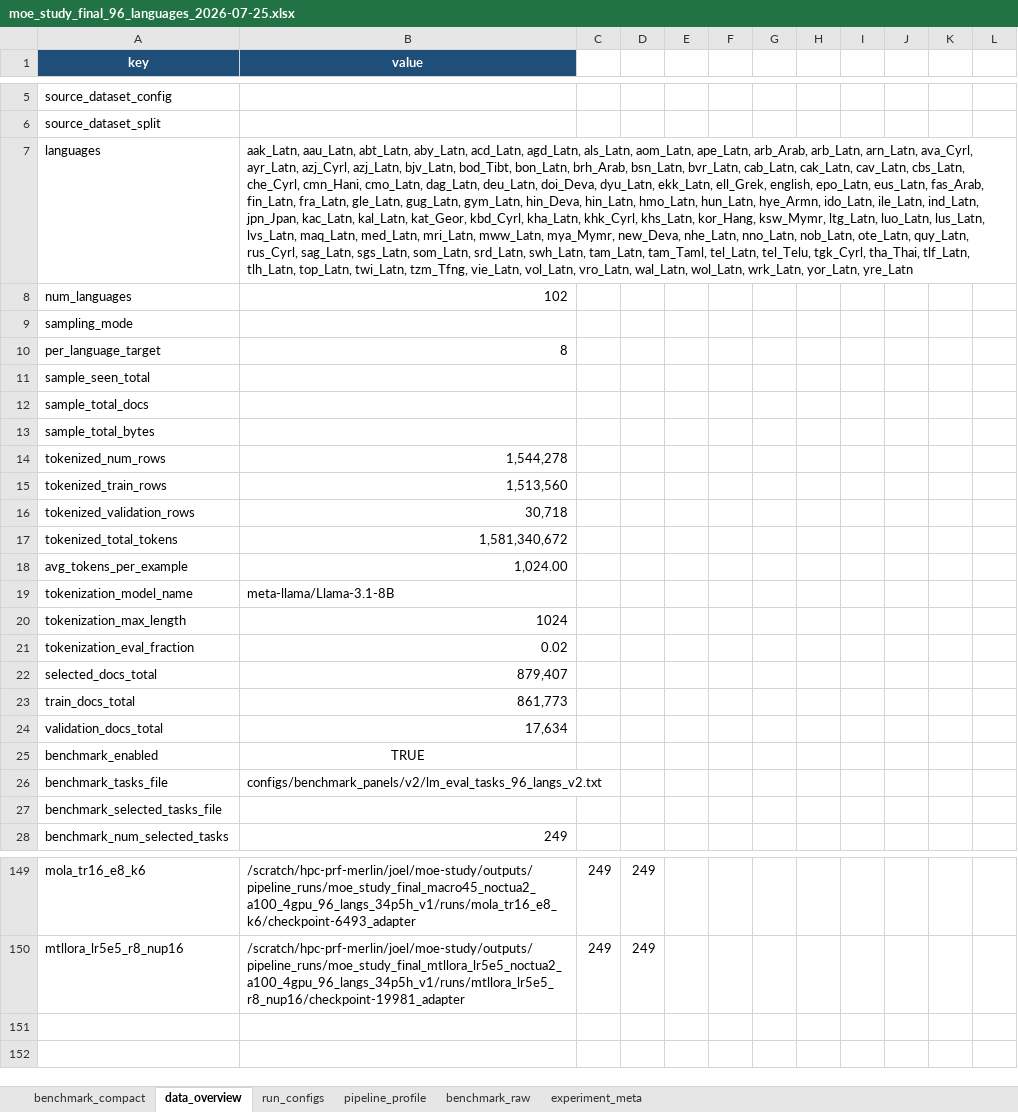
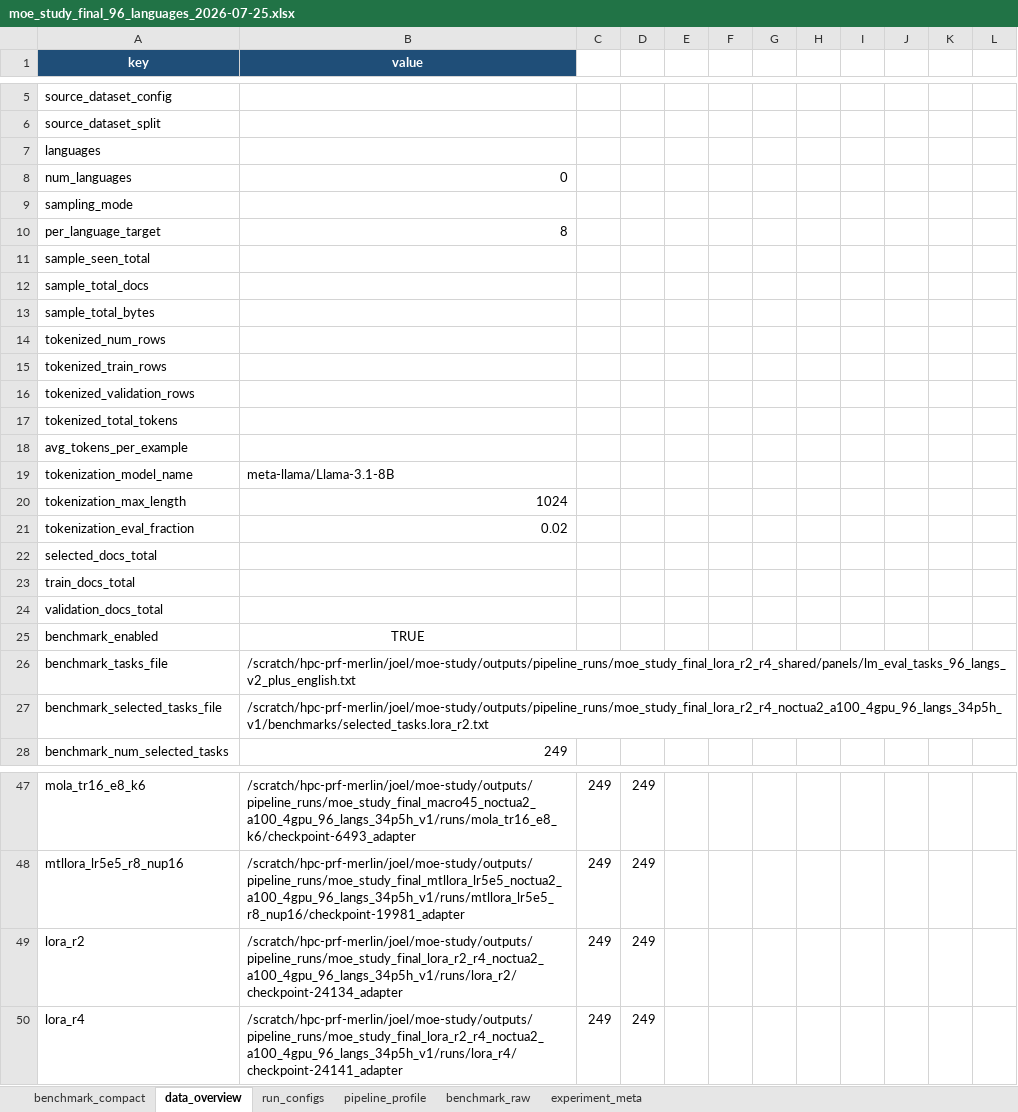
Before and after one commit to dice-group/moe-study, an Excel workbook: paper_artifact/input/reports/moe_study_final_96_languages_2026-07-25.xlsx, sheet data_overview, drawn as a sheet; only a part is shown, gaps mark what is left out; values as stored, in another font and other column widths than the file's, no borders; the diff covers the shown part only; the diff names each change by its address in the sheet, - before the commit and + after, or states it on an @@ line.

```diff
--- a/paper_artifact/input/reports/moe_study_final_96_languages_2026-07-25.xlsx (sheet data_overview)
+++ b/paper_artifact/input/reports/moe_study_final_96_languages_2026-07-25.xlsx (sheet data_overview)
-B7 (value): aak_Latn, aau_Latn, abt_Latn, aby_Latn, acd_Latn, agd_Latn, als_Latn, aom_Latn, ape_Latn, arb_Arab, arb_Latn, arn_Latn, ava_Cyrl, ayr_Latn, azj_Cyrl, azj_Latn, bjv_Latn, bod_Tibt, bon_Latn, brh_Arab, bsn_Latn, bvr_Latn, cab_Latn, cak_Latn, cav_Latn, cbs_Latn, che_Cyrl, cmn_Hani, cmo_Latn, dag_Latn, deu_Latn, doi_Deva, dyu_Latn, ekk_Latn, ell_Grek, english, epo_Latn, eus_Latn, fas_Arab, fin_Latn, fra_Latn, gle_Latn, gug_Latn, gym_Latn, hin_Deva, hin_Latn, hmo_Latn, hun_Latn, hye_Armn, ido_Latn, ile_Latn, ind_Latn, jpn_Jpan, kac_Latn, kal_Latn, kat_Geor, kbd_Cyrl, kha_Latn, khk_Cyrl, khs_Latn, kor_Hang, ksw_Mymr, ltg_Latn, luo_Latn, lus_Latn, lvs_Latn, maq_Latn, med_Latn, mri_Latn, mww_Latn, mya_Mymr, new_Deva, nhe_Latn, nno_Latn, nob_Latn, ote_Latn, quy_Latn, rus_Cyrl, sag_Latn, sgs_Latn, som_Latn, srd_Latn, swh_Latn, tam_Latn, tam_Taml, tel_Latn, tel_Telu, tgk_Cyrl, tha_Thai, tlf_Latn, tlh_Latn, top_Latn, twi_Latn, tzm_Tfng, vie_Latn, vol_Latn, vro_Latn, wal_Latn, wol_Latn, wrk_Latn, yor_Latn, yre_Latn
+B7 (value): (empty)
-B8 (value): 102
+B8 (value): 0
-B14 (value): 1,544,278
+B14 (value): (empty)
-B15 (value): 1,513,560
+B15 (value): (empty)
-B16 (value): 30,718
+B16 (value): (empty)
-B17 (value): 1,581,340,672
+B17 (value): (empty)
-B18 (value): 1,024.00
+B18 (value): (empty)
-B22 (value): 879,407
+B22 (value): (empty)
-B23 (value): 861,773
+B23 (value): (empty)
-B24 (value): 17,634
+B24 (value): (empty)
-B26 (value): configs/benchmark_panels/v2/lm_eval_tasks_96_langs_v2.txt
+B26 (value): /scratch/hpc-prf-merlin/joel/moe-study/outputs/pipeline_runs/moe_study_final_lora_r2_r4_shared/panels/lm_eval_tasks_96_langs_v2_plus_english.txt
-B27 (value): (empty)
+B27 (value): /scratch/hpc-prf-merlin/joel/moe-study/outputs/pipeline_runs/moe_study_final_lora_r2_r4_noctua2_a100_4gpu_96_langs_34p5h_v1/benchmarks/selected_tasks.lora_r2.txt
+row 49: lora_r2 | /scratch/hpc-prf-merlin/joel/moe-study/outputs/pipeline_runs/moe_study_final_lora_r2_r4_noctua2_a100_4gpu_96_langs_34p5h_v1/runs/lora_r2/checkpoint-24134_adapter | 249 | 249
+row 50: lora_r4 | /scratch/hpc-prf-merlin/joel/moe-study/outputs/pipeline_runs/moe_study_final_lora_r2_r4_noctua2_a100_4gpu_96_langs_34p5h_v1/runs/lora_r4/checkpoint-24141_adapter | 249 | 249
```
Also changed, not shown: 102 removed rows elsewhere in this sheet, sheet benchmark_raw, sheet benchmark_compact, sheet run_configs, sheet experiment_meta, sheet pipeline_profile, paper_artifact/input/reports/moe_study_final_200_languages_2026-07-25.xlsx, 49 other files.
